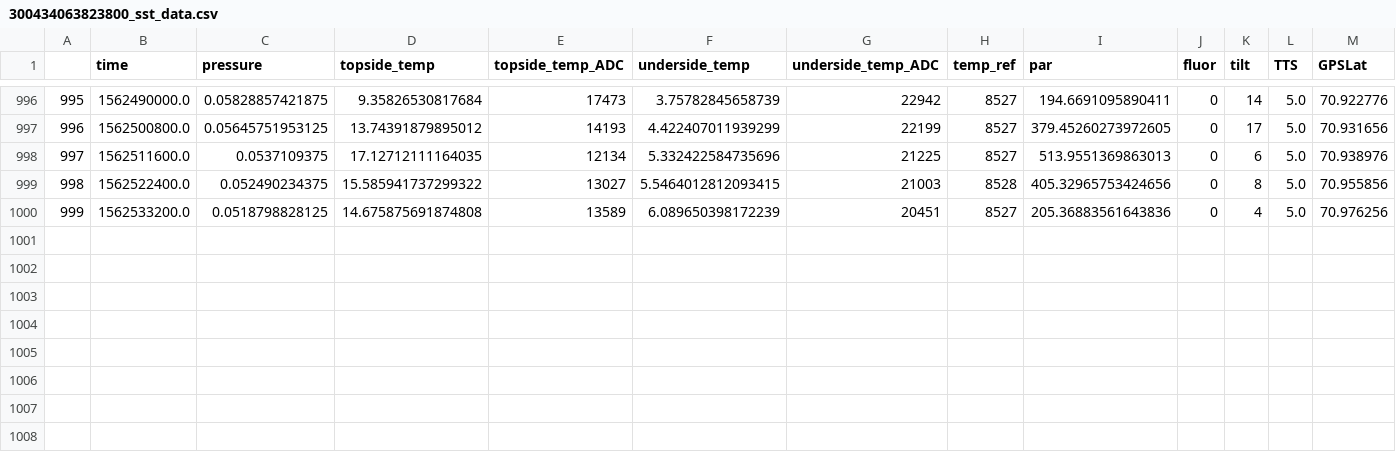
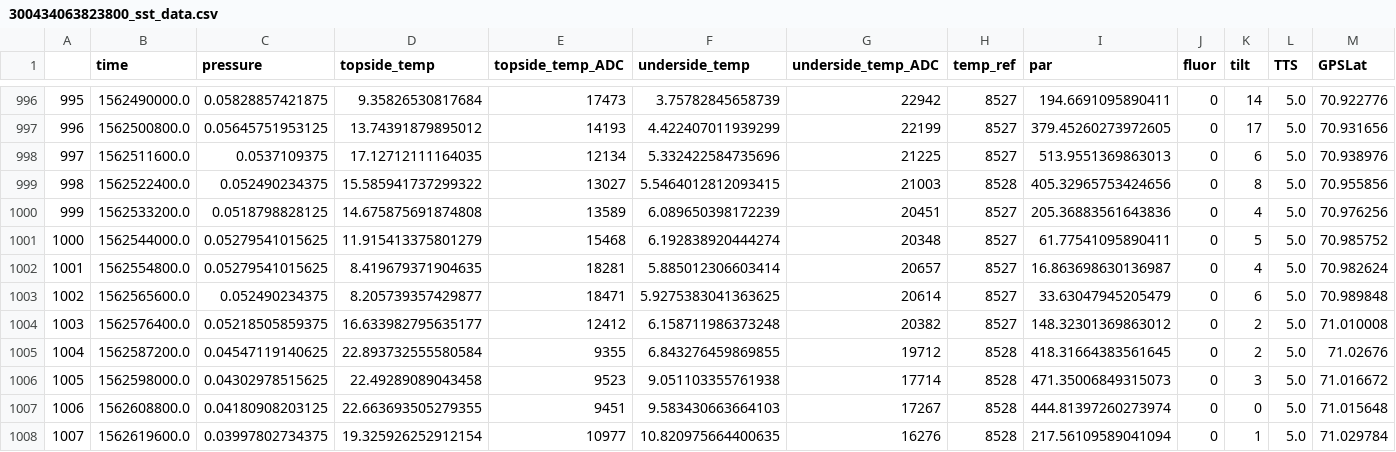
Before and after one commit to NOAA-PMEL/EcoFOCI_PopUp, a CSV file: Software_and_Analysis/300434063823800/2019/300434063823800_sst_data.csv, drawn as a sheet; only a part is shown, gaps mark what is left out; rows hold the shown columns only; the diff names each change by its address in the sheet, - before the commit and + after, or states it on an @@ line.

```diff
--- a/Software_and_Analysis/300434063823800/2019/300434063823800_sst_data.csv
+++ b/Software_and_Analysis/300434063823800/2019/300434063823800_sst_data.csv
+row 1001: 1000 | 1562544000.0 | 0.05279541015625 | 11.915413375801279 | 15468 | 6.192838920444274 | 20348 | 8527 | 61.77541095890411 | 0 | 5 | 5.0 | 70.985752
+row 1002: 1001 | 1562554800.0 | 0.05279541015625 | 8.419679371904635 | 18281 | 5.885012306603414 | 20657 | 8527 | 16.863698630136987 | 0 | 4 | 5.0 | 70.982624
+row 1003: 1002 | 1562565600.0 | 0.052490234375 | 8.205739357429877 | 18471 | 5.9275383041363625 | 20614 | 8527 | 33.63047945205479 | 0 | 6 | 5.0 | 70.989848
+row 1004: 1003 | 1562576400.0 | 0.05218505859375 | 16.633982795635177 | 12412 | 6.158711986373248 | 20382 | 8527 | 148.32301369863012 | 0 | 2 | 5.0 | 71.010008
+row 1005: 1004 | 1562587200.0 | 0.04547119140625 | 22.893732555580584 | 9355 | 6.843276459869855 | 19712 | 8528 | 418.31664383561645 | 0 | 2 | 5.0 | 71.02676
+row 1006: 1005 | 1562598000.0 | 0.04302978515625 | 22.49289089043458 | 9523 | 9.051103355761938 | 17714 | 8528 | 471.35006849315073 | 0 | 3 | 5.0 | 71.016672
+row 1007: 1006 | 1562608800.0 | 0.04180908203125 | 22.663693505279355 | 9451 | 9.583430663664103 | 17267 | 8528 | 444.81397260273974 | 0 | 0 | 5.0 | 71.015648
+row 1008: 1007 | 1562619600.0 | 0.03997802734375 | 19.325926252912154 | 10977 | 10.820975664400635 | 16276 | 8528 | 217.56109589041094 | 0 | 1 | 5.0 | 71.029784
```
Also changed, not shown: 37 other files.
